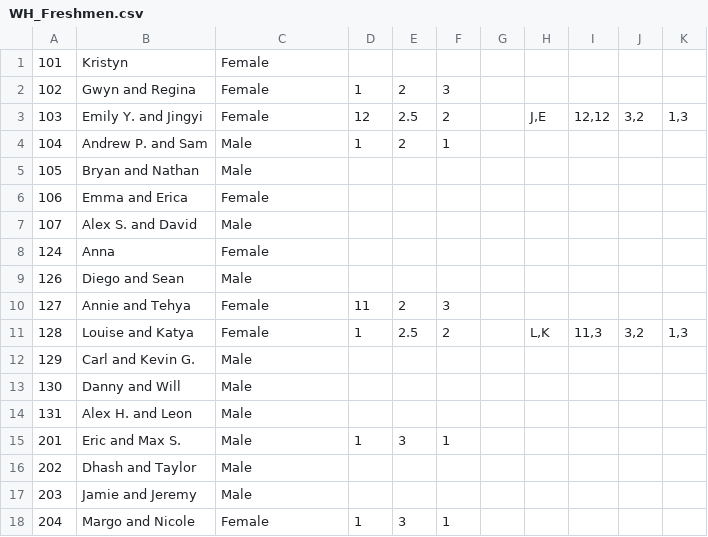
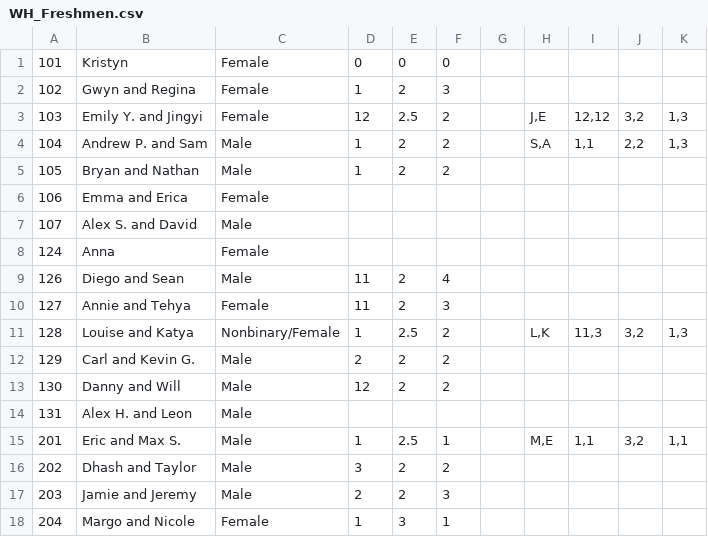
Before and after one commit to Margaretmcrawf/InteractiveProgramming, a CSV file: WH_Freshmen.csv, drawn as a sheet; only a part is shown; the diff covers the shown part only.

Commit message:
Added data until survey response 48

```diff
--- a/WH_Freshmen.csv
+++ b/WH_Freshmen.csv
@@ -1,6 +1,6 @@
-101,Kristyn,Female,,,,,,,,
+101,Kristyn,Female,0,0,0,,,,,
 102,Gwyn and Regina,Female,1,2,3,,,,,
 103,Emily Y. and Jingyi,Female,12,2.5,2,,"J,E","12,12","3,2","1,3"
-104,Andrew P. and Sam,Male,1,2,1,,,,,
-105,Bryan and Nathan,Male,,,,,,,,
+104,Andrew P. and Sam,Male,1,2,2,,"S,A","1,1","2,2","1,3"
+105,Bryan and Nathan,Male,1,2,2,,,,,
 106,Emma and Erica,Female,,,,,,,,
@@ -8,11 +8,11 @@
 124,Anna,Female,,,,,,,,
-126,Diego and Sean,Male,,,,,,,,
+126,Diego and Sean,Male,11,2,4,,,,,
 127,Annie and Tehya,Female,11,2,3,,,,,
-128,Louise and Katya,Female,1,2.5,2,,"L,K","11,3","3,2","1,3"
-129,Carl and Kevin G.,Male,,,,,,,,
-130,Danny and Will,Male,,,,,,,,
+128,Louise and Katya,Nonbinary/Female,1,2.5,2,,"L,K","11,3","3,2","1,3"
+129,Carl and Kevin G.,Male,2,2,2,,,,,
+130,Danny and Will,Male,12,2,2,,,,,
 131,Alex H. and Leon,Male,,,,,,,,
-201,Eric and Max S.,Male,1,3,1,,,,,
-202,Dhash and Taylor,Male,,,,,,,,
-203,Jamie and Jeremy,Male,,,,,,,,
+201,Eric and Max S.,Male,1,2.5,1,,"M,E","1,1","3,2","1,1"
+202,Dhash and Taylor,Male,3,2,2,,,,,
+203,Jamie and Jeremy,Male,2,2,3,,,,,
 204,Margo and Nicole,Female,1,3,1,,,,,
```
Also changed, not shown: 66 edited cells elsewhere in this file.
